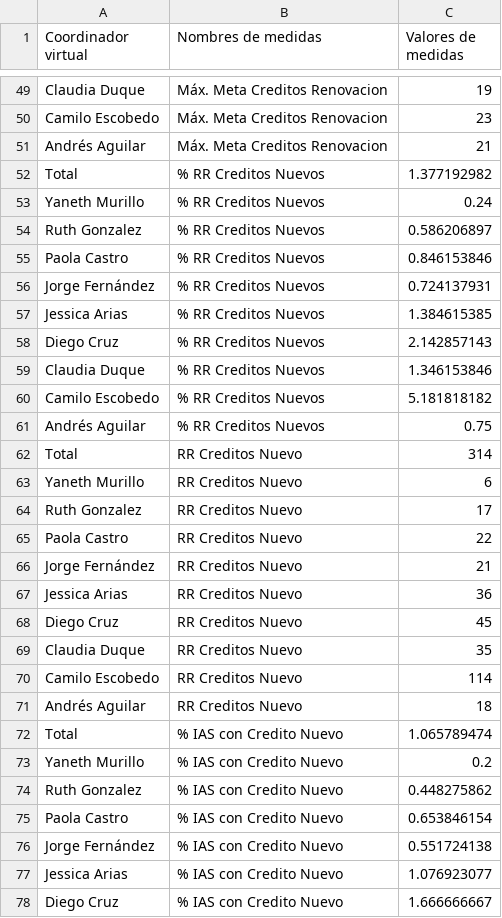
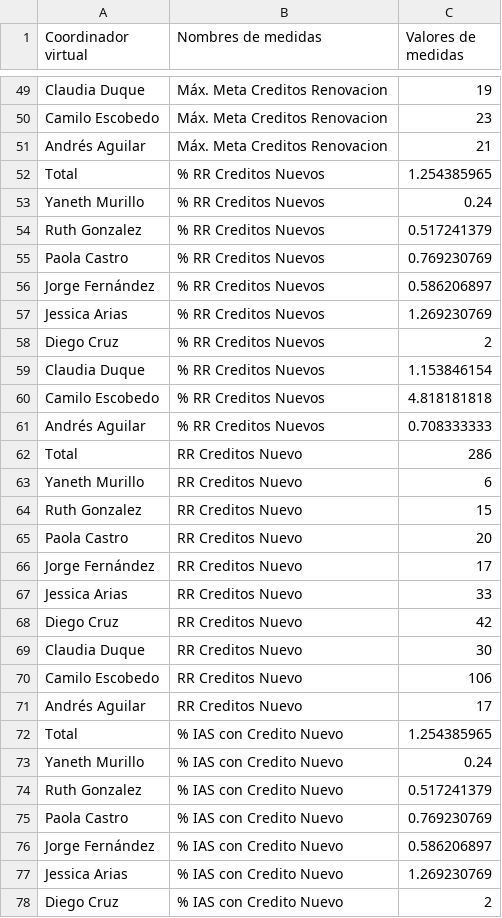
Before and after one commit to chopper210397/FINTECH, a CSV file: kpi_actividad.csv, drawn as a sheet; only a part is shown, gaps mark what is left out; the diff covers the shown part only.

```diff
--- a/kpi_actividad.csv
+++ b/kpi_actividad.csv
@@ -51,28 +51,28 @@ Camilo Escobedo,Máx. Meta Creditos Renovacion,23
 Andrés Aguilar,Máx. Meta Creditos Renovacion,21
-Total,% RR Creditos Nuevos,1.377192982
+Total,% RR Creditos Nuevos,1.254385965
 Yaneth Murillo,% RR Creditos Nuevos,0.24
-Ruth Gonzalez,% RR Creditos Nuevos,0.586206897
-Paola Castro,% RR Creditos Nuevos,0.846153846
-Jorge Fernández,% RR Creditos Nuevos,0.724137931
-Jessica Arias,% RR Creditos Nuevos,1.384615385
-Diego Cruz,% RR Creditos Nuevos,2.142857143
-Claudia Duque,% RR Creditos Nuevos,1.346153846
-Camilo Escobedo,% RR Creditos Nuevos,5.181818182
-Andrés Aguilar,% RR Creditos Nuevos,0.75
-Total,RR Creditos Nuevo,314
+Ruth Gonzalez,% RR Creditos Nuevos,0.517241379
+Paola Castro,% RR Creditos Nuevos,0.769230769
+Jorge Fernández,% RR Creditos Nuevos,0.586206897
+Jessica Arias,% RR Creditos Nuevos,1.269230769
+Diego Cruz,% RR Creditos Nuevos,2
+Claudia Duque,% RR Creditos Nuevos,1.153846154
+Camilo Escobedo,% RR Creditos Nuevos,4.818181818
+Andrés Aguilar,% RR Creditos Nuevos,0.708333333
+Total,RR Creditos Nuevo,286
 Yaneth Murillo,RR Creditos Nuevo,6
-Ruth Gonzalez,RR Creditos Nuevo,17
-Paola Castro,RR Creditos Nuevo,22
-Jorge Fernández,RR Creditos Nuevo,21
-Jessica Arias,RR Creditos Nuevo,36
-Diego Cruz,RR Creditos Nuevo,45
-Claudia Duque,RR Creditos Nuevo,35
-Camilo Escobedo,RR Creditos Nuevo,114
-Andrés Aguilar,RR Creditos Nuevo,18
-Total,% IAS con Credito Nuevo,1.065789474
-Yaneth Murillo,% IAS con Credito Nuevo,0.2
-Ruth Gonzalez,% IAS con Credito Nuevo,0.448275862
-Paola Castro,% IAS con Credito Nuevo,0.653846154
-Jorge Fernández,% IAS con Credito Nuevo,0.551724138
-Jessica Arias,% IAS con Credito Nuevo,1.076923077
-Diego Cruz,% IAS con Credito Nuevo,1.666666667
+Ruth Gonzalez,RR Creditos Nuevo,15
+Paola Castro,RR Creditos Nuevo,20
+Jorge Fernández,RR Creditos Nuevo,17
+Jessica Arias,RR Creditos Nuevo,33
+Diego Cruz,RR Creditos Nuevo,42
+Claudia Duque,RR Creditos Nuevo,30
+Camilo Escobedo,RR Creditos Nuevo,106
+Andrés Aguilar,RR Creditos Nuevo,17
+Total,% IAS con Credito Nuevo,1.254385965
+Yaneth Murillo,% IAS con Credito Nuevo,0.24
+Ruth Gonzalez,% IAS con Credito Nuevo,0.517241379
+Paola Castro,% IAS con Credito Nuevo,0.769230769
+Jorge Fernández,% IAS con Credito Nuevo,0.586206897
+Jessica Arias,% IAS con Credito Nuevo,1.269230769
+Diego Cruz,% IAS con Credito Nuevo,2
```
Also changed, not shown: 89 edited cells elsewhere in this file, 16 other files.
